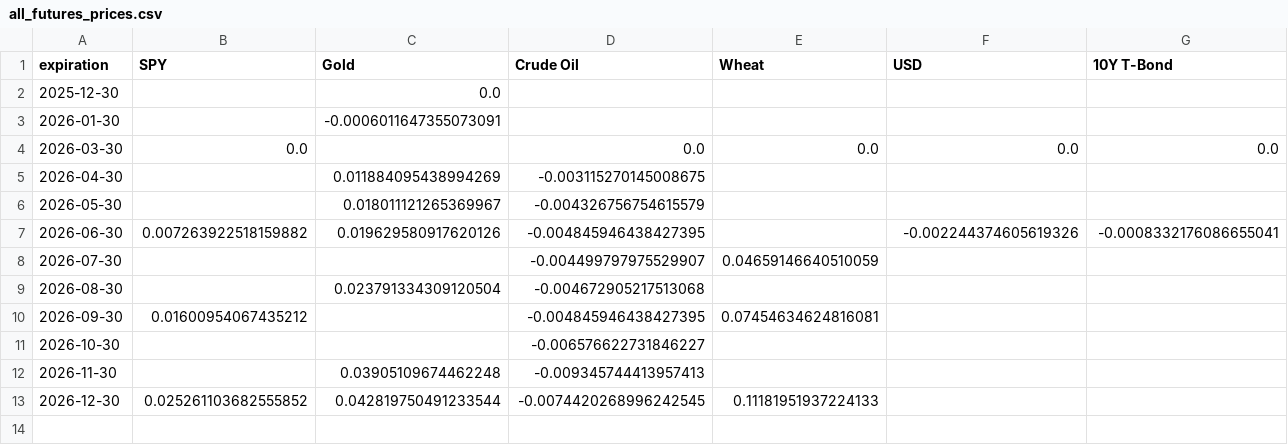
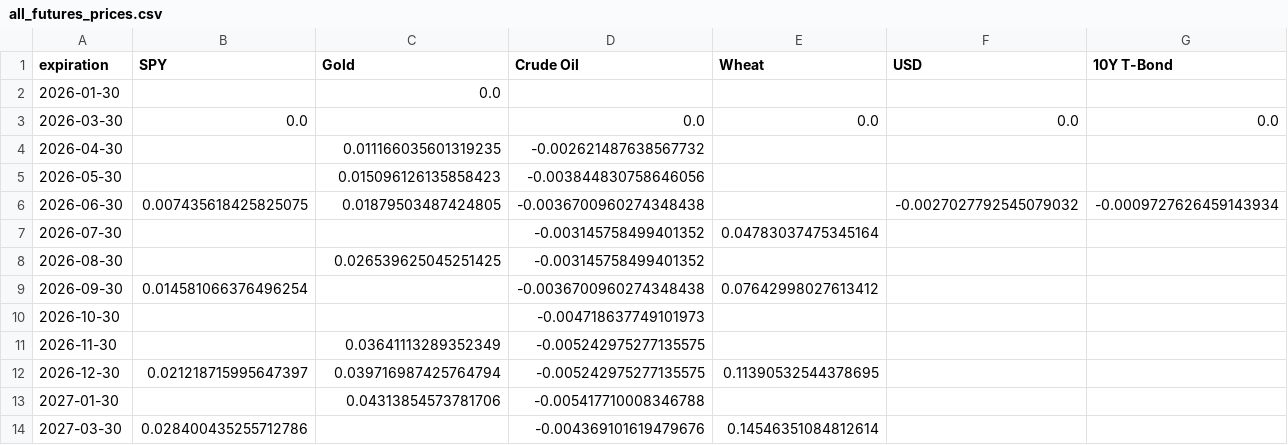
Before and after one commit to Gab1trs/Market-Dashboard, a CSV file: futures/all_futures_prices.csv, drawn as a sheet.

```diff
--- a/futures/all_futures_prices.csv
+++ b/futures/all_futures_prices.csv
@@ -1,13 +1,14 @@
 expiration,SPY,Gold,Crude Oil,Wheat,USD,10Y T-Bond
-2025-12-30,,0.0,,,,
-2026-01-30,,-0.0006011647355073091,,,,
+2026-01-30,,0.0,,,,
 2026-03-30,0.0,,0.0,0.0,0.0,0.0
-2026-04-30,,0.011884095438994269,-0.003115270145008675,,,
-2026-05-30,,0.018011121265369967,-0.004326756754615579,,,
-2026-06-30,0.007263922518159882,0.019629580917620126,-0.004845946438427395,,-0.002244374605619326,-0.0008332176086655041
-2026-07-30,,,-0.004499797975529907,0.04659146640510059,,
-2026-08-30,,0.023791334309120504,-0.004672905217513068,,,
-2026-09-30,0.01600954067435212,,-0.004845946438427395,0.07454634624816081,,
-2026-10-30,,,-0.006576622731846227,,,
-2026-11-30,,0.03905109674462248,-0.009345744413957413,,,
-2026-12-30,0.025261103682555852,0.042819750491233544,-0.0074420268996242545,0.11181951937224133,,
+2026-04-30,,0.011166035601319235,-0.002621487638567732,,,
+2026-05-30,,0.015096126135858423,-0.003844830758646056,,,
+2026-06-30,0.007435618425825075,0.01879503487424805,-0.0036700960274348438,,-0.0027027792545079032,-0.0009727626459143934
+2026-07-30,,,-0.003145758499401352,0.04783037475345164,,
+2026-08-30,,0.026539625045251425,-0.003145758499401352,,,
+2026-09-30,0.014581066376496254,,-0.0036700960274348438,0.07642998027613412,,
+2026-10-30,,,-0.004718637749101973,,,
+2026-11-30,,0.03641113289352349,-0.005242975277135575,,,
+2026-12-30,0.021218715995647397,0.039716987425764794,-0.005242975277135575,0.11390532544378695,,
+2027-01-30,,0.04313854573781706,-0.005417710008346788,,,
+2027-03-30,0.028400435255712786,,-0.004369101619479676,0.14546351084812614,,
```
Also changed, not shown: data/Inflation_Bond_data.csv, data/all_assets_prices.csv, 42 other files.
